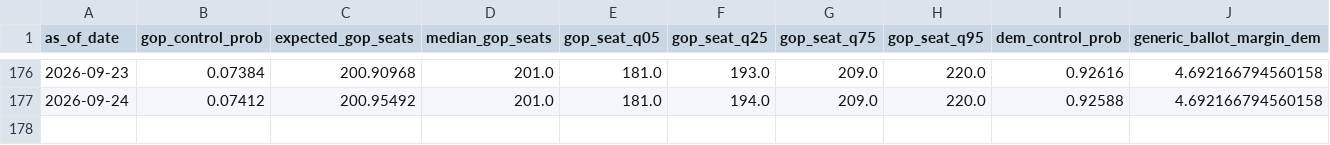
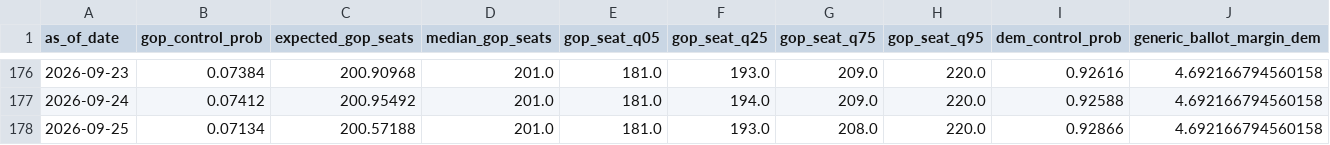
Before and after one commit to jaydendavisnc/election-forecast-2026, a CSV file: data/history/run_history.csv, drawn as a sheet; only a part is shown, gaps mark what is left out; rows hold the shown columns only; the diff names each change by its address in the sheet, - before the commit and + after, or states it on an @@ line.

```diff
--- a/data/history/run_history.csv
+++ b/data/history/run_history.csv
+row 178: 2026-09-25 | 0.07134 | 200.57188 | 201.0 | 181.0 | 193.0 | 208.0 | 220.0 | 0.92866 | 4.692166794560158
```
Also changed, not shown: data/runtime/latest/consensus_ratings.csv, data/runtime/latest/district_forecast.csv, 7 other files.
